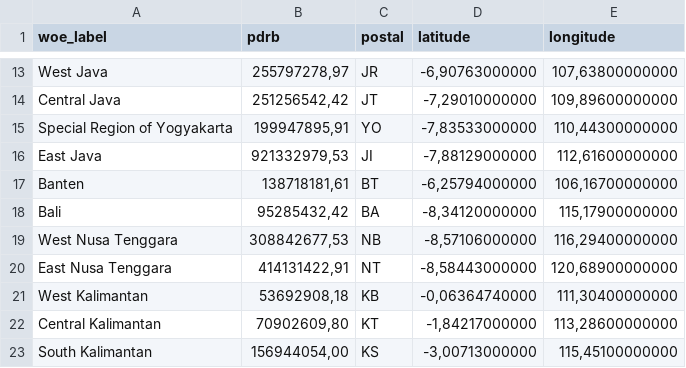
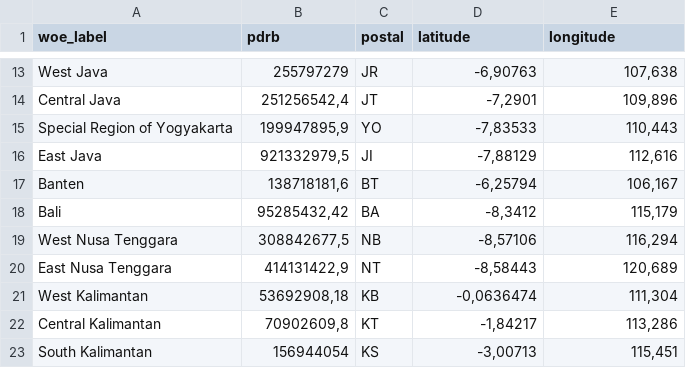
Before and after one commit to nugrohotesla/Indonesia, a CSV file: dummy.csv, drawn as a sheet; only a part is shown, gaps mark what is left out; the diff covers the shown part only; the diff names each change by its address in the sheet, - before the commit and + after, or states it on an @@ line.

```diff
--- a/dummy.csv
+++ b/dummy.csv
-B13 (pdrb): 255797278,97
+B13 (pdrb): 255797279
-D13 (latitude): -6,90763000000
+D13 (latitude): -6,90763
-E13 (longitude): 107,63800000000
+E13 (longitude): 107,638
-B14 (pdrb): 251256542,42
+B14 (pdrb): 251256542,4
-D14 (latitude): -7,29010000000
+D14 (latitude): -7,2901
-E14 (longitude): 109,89600000000
+E14 (longitude): 109,896
-B15 (pdrb): 199947895,91
+B15 (pdrb): 199947895,9
-D15 (latitude): -7,83533000000
+D15 (latitude): -7,83533
-E15 (longitude): 110,44300000000
+E15 (longitude): 110,443
-B16 (pdrb): 921332979,53
+B16 (pdrb): 921332979,5
-D16 (latitude): -7,88129000000
+D16 (latitude): -7,88129
-E16 (longitude): 112,61600000000
+E16 (longitude): 112,616
-B17 (pdrb): 138718181,61
+B17 (pdrb): 138718181,6
-D17 (latitude): -6,25794000000
+D17 (latitude): -6,25794
-E17 (longitude): 106,16700000000
+E17 (longitude): 106,167
-D18 (latitude): -8,34120000000
+D18 (latitude): -8,3412
-E18 (longitude): 115,17900000000
+E18 (longitude): 115,179
-B19 (pdrb): 308842677,53
+B19 (pdrb): 308842677,5
-D19 (latitude): -8,57106000000
+D19 (latitude): -8,57106
-E19 (longitude): 116,29400000000
+E19 (longitude): 116,294
-B20 (pdrb): 414131422,91
+B20 (pdrb): 414131422,9
-D20 (latitude): -8,58443000000
+D20 (latitude): -8,58443
-E20 (longitude): 120,68900000000
+E20 (longitude): 120,689
-D21 (latitude): -0,06364740000
+D21 (latitude): -0,0636474
-E21 (longitude): 111,30400000000
+E21 (longitude): 111,304
-B22 (pdrb): 70902609,80
+B22 (pdrb): 70902609,8
-D22 (latitude): -1,84217000000
+D22 (latitude): -1,84217
-E22 (longitude): 113,28600000000
+E22 (longitude): 113,286
-B23 (pdrb): 156944054,00
+B23 (pdrb): 156944054
-D23 (latitude): -3,00713000000
+D23 (latitude): -3,00713
-E23 (longitude): 115,45100000000
+E23 (longitude): 115,451
```
Also changed, not shown: 65 edited cells elsewhere in this file.
